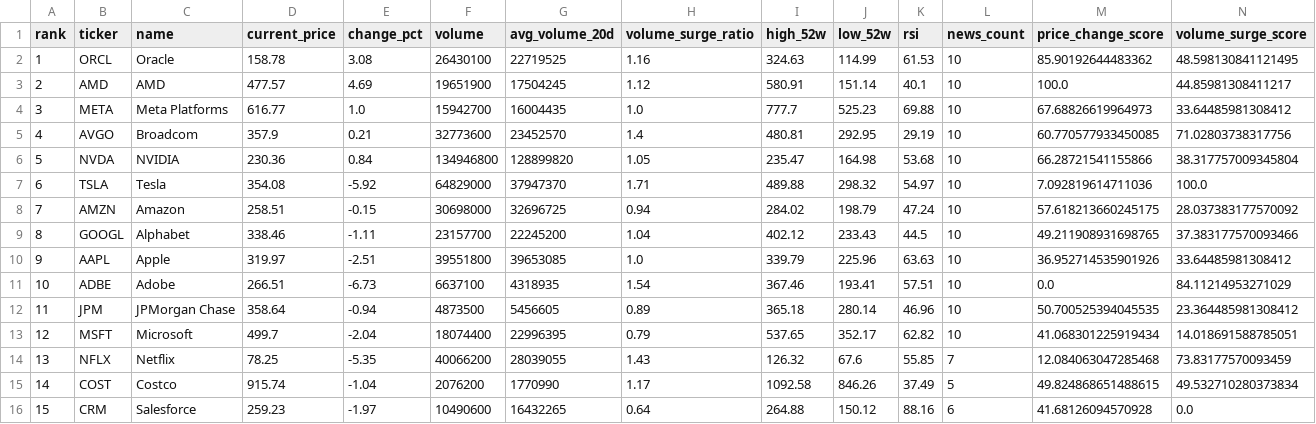
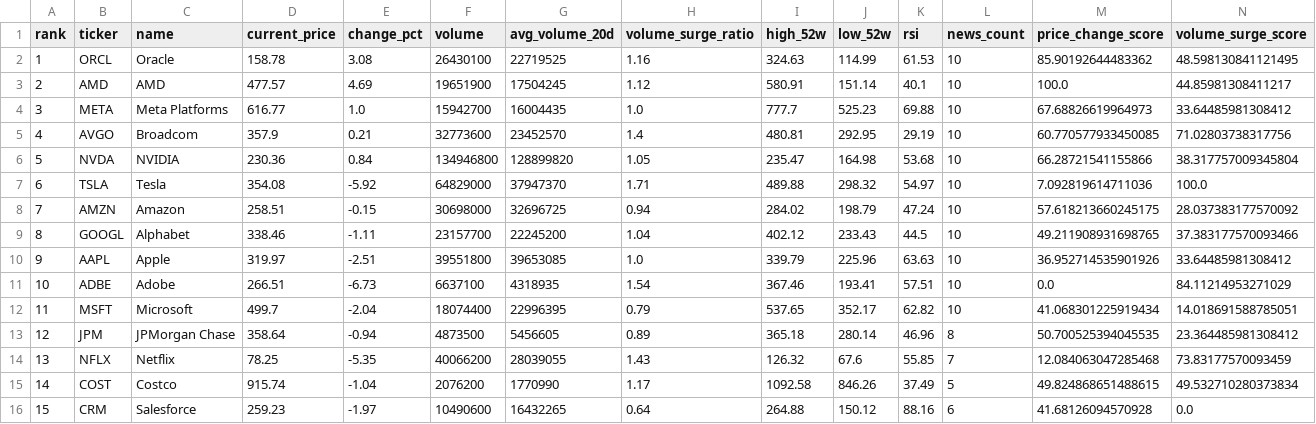
Before and after one commit to ynokinawa19-lgtm/stock-ranking-app, a CSV file: data/ranking_us.csv, drawn as a sheet; only a part is shown; removed rows and columns are numbered as before the commit, all else as after; rows hold the shown columns only; the diff names each change by its address in the sheet, - before the commit and + after, or states it on an @@ line.

```diff
--- a/data/ranking_us.csv
+++ b/data/ranking_us.csv
-row 12: 11 | JPM | JPMorgan Chase | 358.64 | -0.94 | 4873500 | 5456605 | 0.89 | 365.18 | 280.14 | 46.96 | 10 | 50.700525394045535 | 23.364485981308412
-A12 (rank): 12
+A12 (rank): 11
+row 13: 12 | JPM | JPMorgan Chase | 358.64 | -0.94 | 4873500 | 5456605 | 0.89 | 365.18 | 280.14 | 46.96 | 8 | 50.700525394045535 | 23.364485981308412
```
Also changed, not shown: data/ranking_jp.csv, 3 other files.
